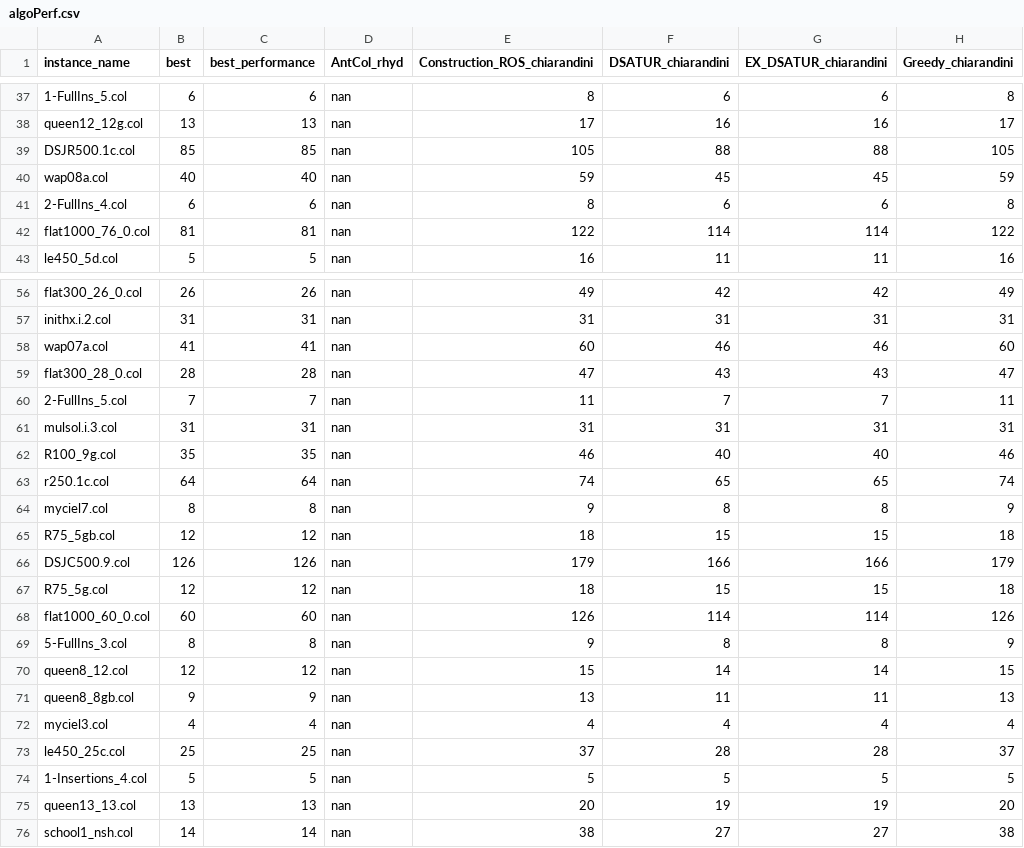
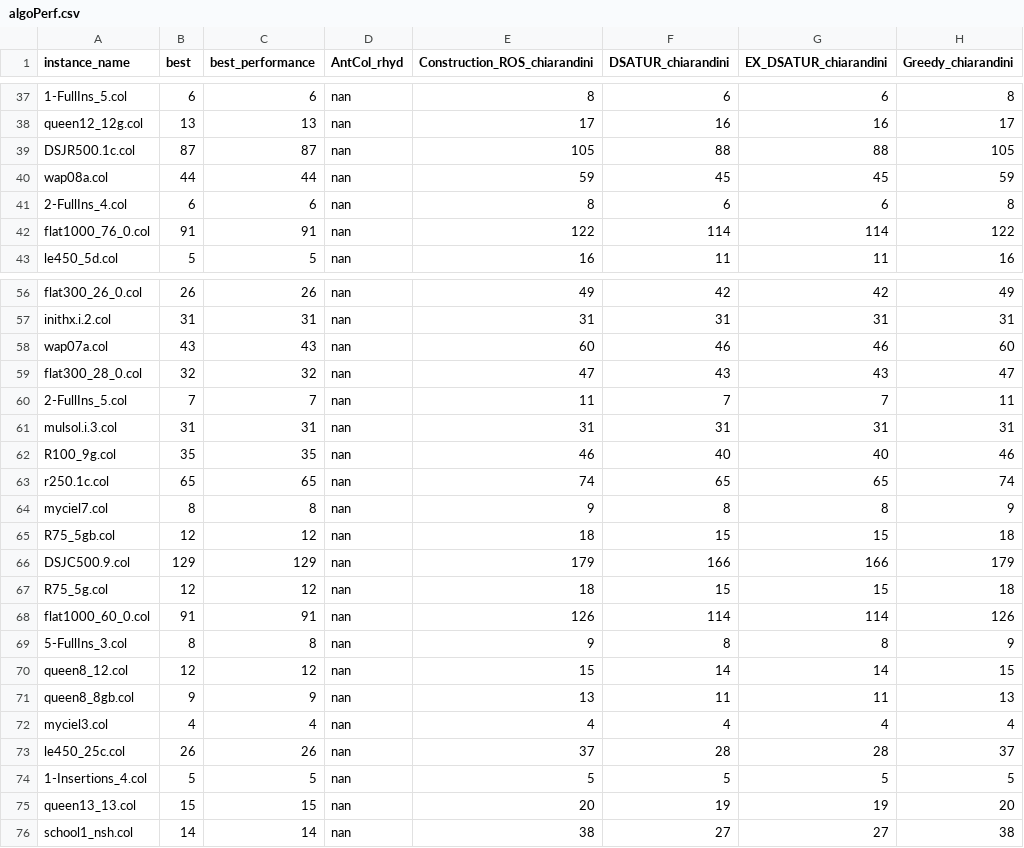
Before and after one commit to GraphVertexColoring/coloring, a CSV file: Resources/algoPerf.csv, drawn as a sheet; only a part is shown, gaps mark what is left out; the diff covers the shown part only; the diff names each change by its address in the sheet, - before the commit and + after, or states it on an @@ line.

```diff
--- a/Resources/algoPerf.csv
+++ b/Resources/algoPerf.csv
-B39 (best): 85
+B39 (best): 87
-C39 (best_performance): 85
+C39 (best_performance): 87
-B40 (best): 40
+B40 (best): 44
-C40 (best_performance): 40
+C40 (best_performance): 44
-B42 (best): 81
+B42 (best): 91
-C42 (best_performance): 81
+C42 (best_performance): 91
-B58 (best): 41
+B58 (best): 43
-C58 (best_performance): 41
+C58 (best_performance): 43
-B59 (best): 28
+B59 (best): 32
-C59 (best_performance): 28
+C59 (best_performance): 32
-B63 (best): 64
+B63 (best): 65
-C63 (best_performance): 64
+C63 (best_performance): 65
-B66 (best): 126
+B66 (best): 129
-C66 (best_performance): 126
+C66 (best_performance): 129
-B68 (best): 60
+B68 (best): 91
-C68 (best_performance): 60
+C68 (best_performance): 91
-B73 (best): 25
+B73 (best): 26
-C73 (best_performance): 25
+C73 (best_performance): 26
-B75 (best): 13
+B75 (best): 15
-C75 (best_performance): 13
+C75 (best_performance): 15
```
Also changed, not shown: 49 edited cells elsewhere in this file, Resources/algoPerfMult.csv.
